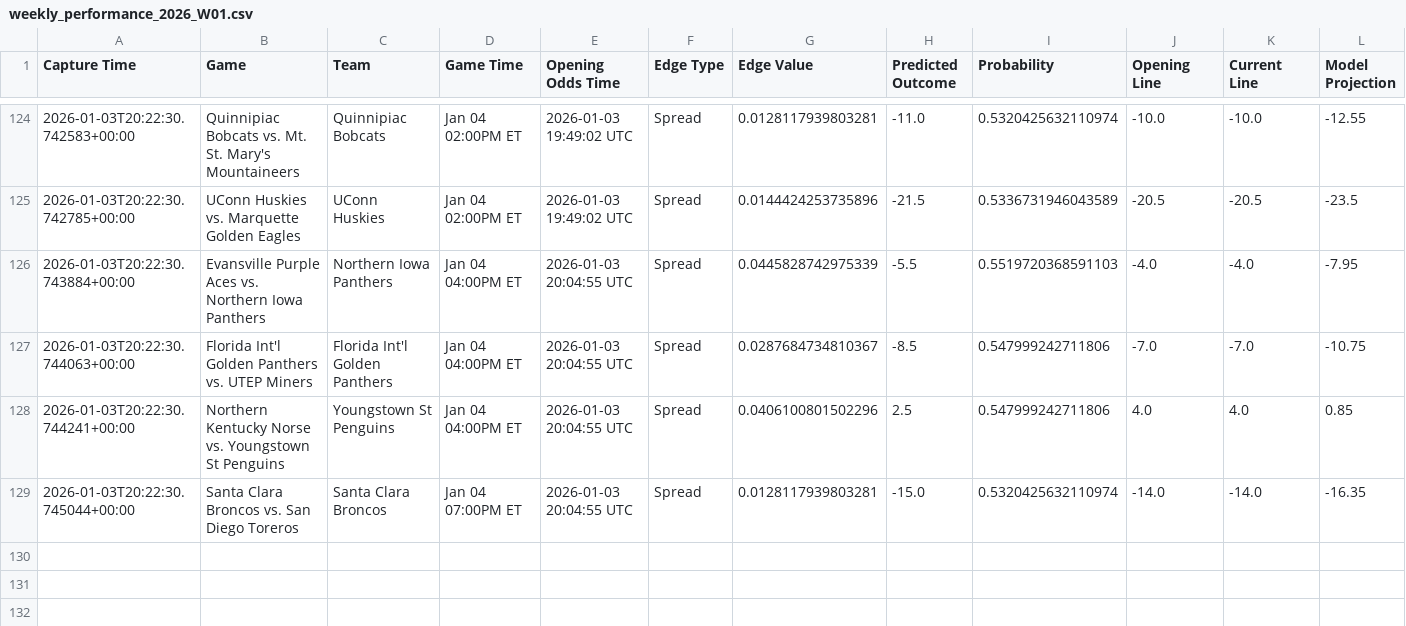
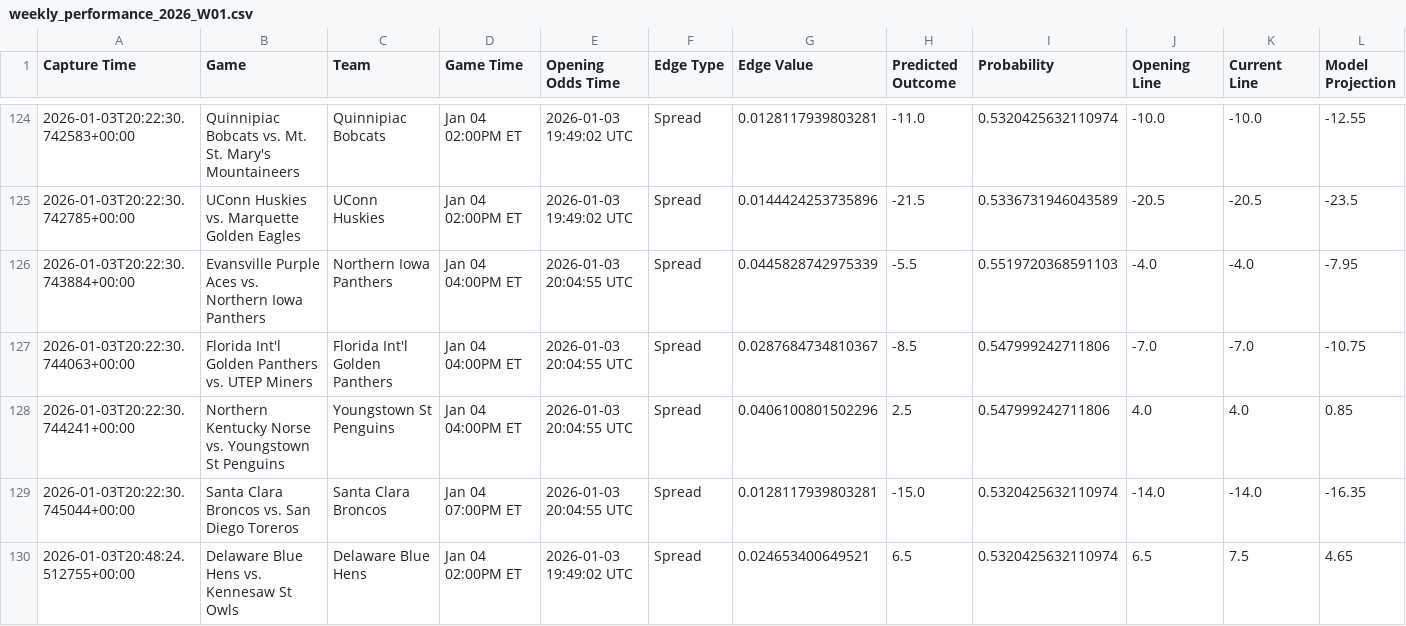
Before and after one commit to trashduty/kp_test, a CSV file: performance_tracking/weekly_performance_2026_W01.csv, drawn as a sheet; only a part is shown, gaps mark what is left out; the diff names each change by its address in the sheet, - before the commit and + after, or states it on an @@ line.

```diff
--- a/performance_tracking/weekly_performance_2026_W01.csv
+++ b/performance_tracking/weekly_performance_2026_W01.csv
+row 130: 2026-01-03T20:48:24.512755+00:00 | Delaware Blue Hens vs. Kennesaw St Owls | Delaware Blue Hens | Jan 04 02:00PM ET | 2026-01-03 19:49:02 UTC | Spread | 0.024653400649521 | 6.5 | 0.5320425632110974 | 6.5 | 7.5 | 4.65
```
Also changed, not shown: 1 other file.
